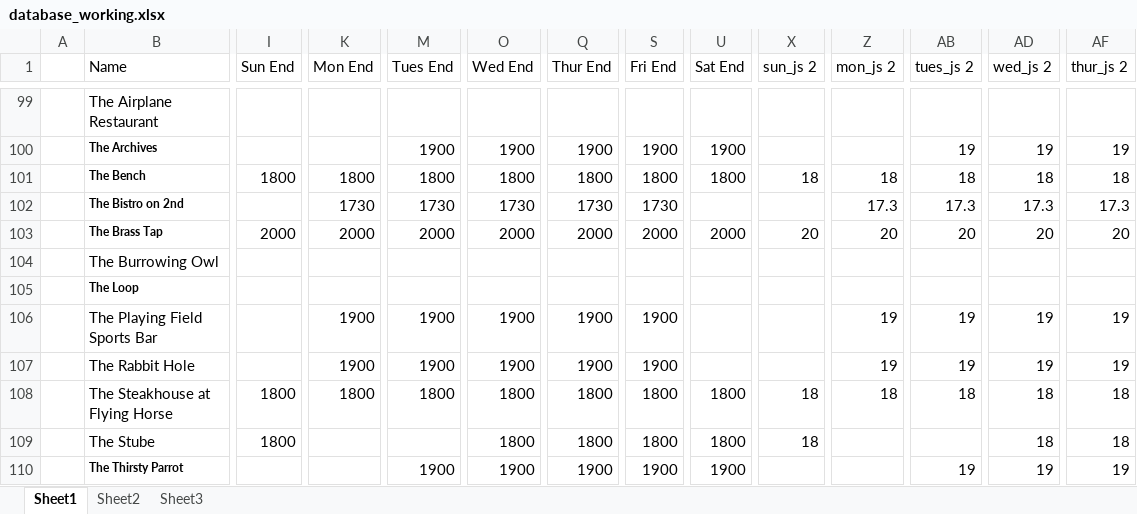
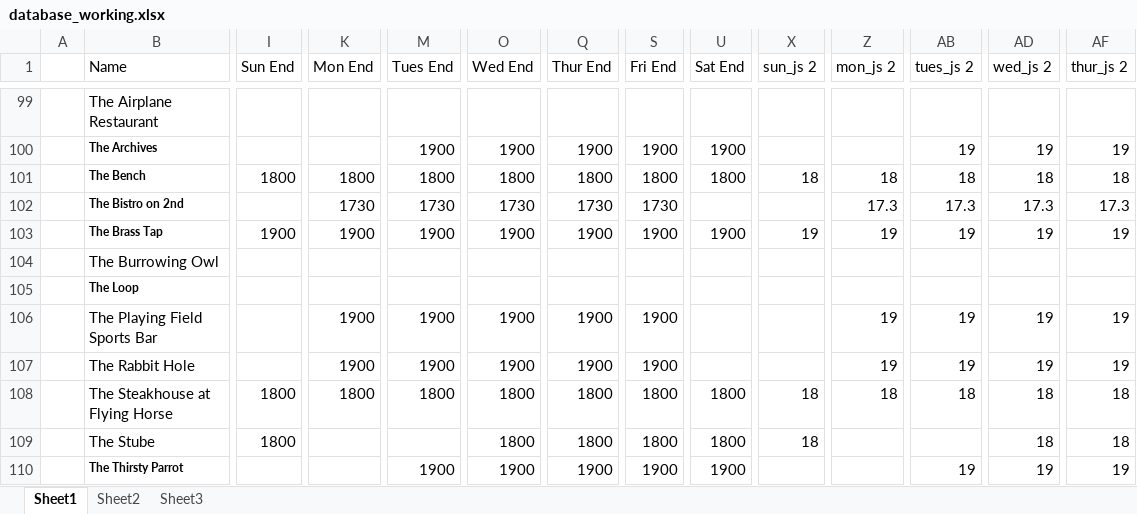
Before and after one commit to christian-lorange/hh_colospring, an Excel workbook: database_working.xlsx, sheet Sheet1, drawn as a sheet; only a part is shown, gaps mark what is left out; values as stored, in another font and other column widths than the file's, no borders; the diff covers the shown part only; the diff names each change by its address in the sheet, - before the commit and + after, or states it on an @@ line.

```diff
--- a/database_working.xlsx (sheet Sheet1)
+++ b/database_working.xlsx (sheet Sheet1)
-I103 (Sun End): 2000
+I103 (Sun End): 1900
-K103 (Mon End): 2000
+K103 (Mon End): 1900
-M103 (Tues End): 2000
+M103 (Tues End): 1900
-O103 (Wed End): 2000
+O103 (Wed End): 1900
-Q103 (Thur End): 2000
+Q103 (Thur End): 1900
-S103 (Fri End): 2000
+S103 (Fri End): 1900
-U103 (Sat End): 2000
+U103 (Sat End): 1900
-X103 (sun_js 2): 20
+X103 (sun_js 2): 19
-Z103 (mon_js 2): 20
+Z103 (mon_js 2): 19
-AB103 (tues_js 2): 20
+AB103 (tues_js 2): 19
-AD103 (wed_js 2): 20
+AD103 (wed_js 2): 19
-AF103 (thur_js 2): 20
+AF103 (thur_js 2): 19
```
Also changed, not shown: 10 edited cells elsewhere in this sheet, 9 other files.
